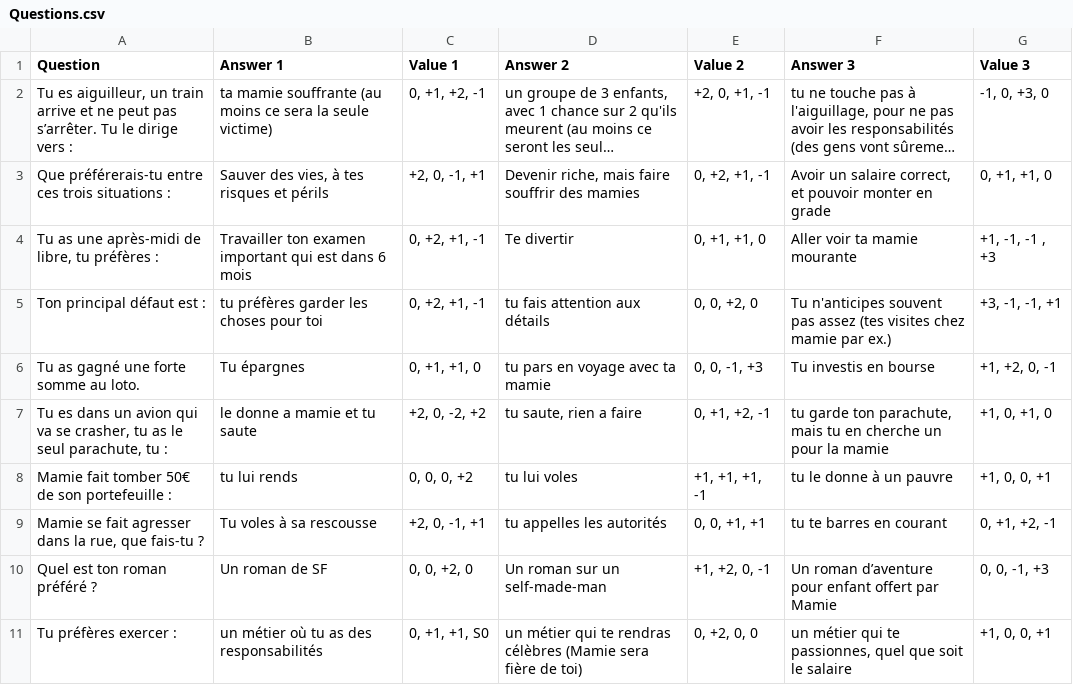
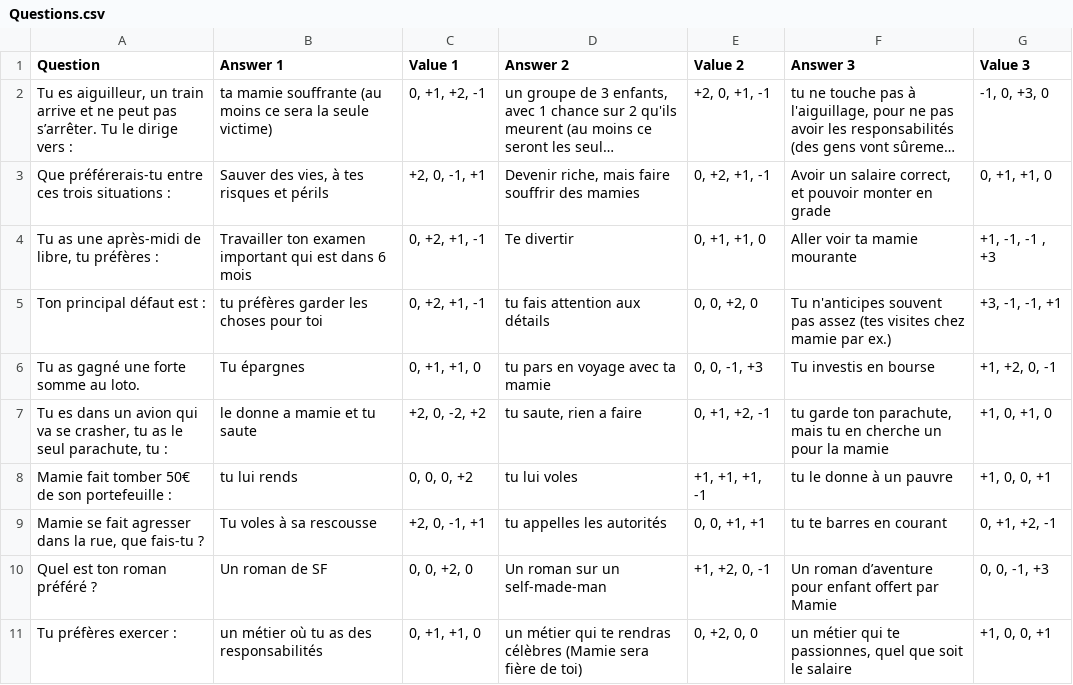
Before and after one commit to Fismoto/Choixpeau_Magique, a CSV file: Questions.csv, drawn as a sheet; long unchanged cells end in ….

```diff
--- a/Questions.csv
+++ b/Questions.csv
@@ -10,2 +10,2 @@ Mamie se fait agresser dans la rue, que fais-tu ?;Tu voles à sa rescousse;+2, 0
 Quel est ton roman préféré ?;Un roman de SF;0, 0, +2, 0;Un roman sur un self-made-man;+1, +2, 0, -1;Un roman d’aventure pour enfant offert par Mamie;0, 0, -1, +3
-Tu préfères exercer :;un métier où tu as des responsabilités;0, +1, +1, S0; un métier qui te rendras célèbres (Mamie sera fière de toi);0, +2, 0, 0; un métier qui te passionnes, quel que soit le salaire;+1, 0, 0, +1
+Tu préfères exercer :;un métier où tu as des responsabilités;0, +1, +1, 0; un métier qui te rendras célèbres (Mamie sera fière de toi);0, +2, 0, 0; un métier qui te passionnes, quel que soit le salaire;+1, 0, 0, +1
```
Also changed, not shown: 1 other file.
